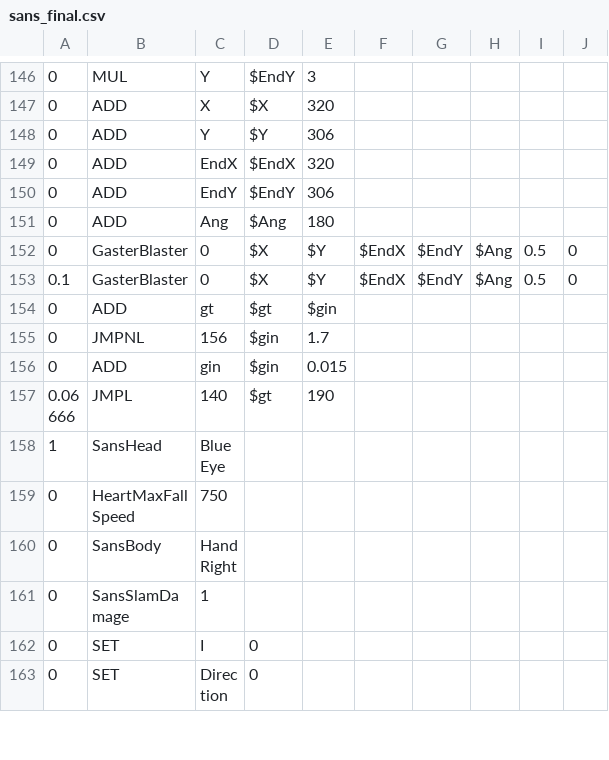
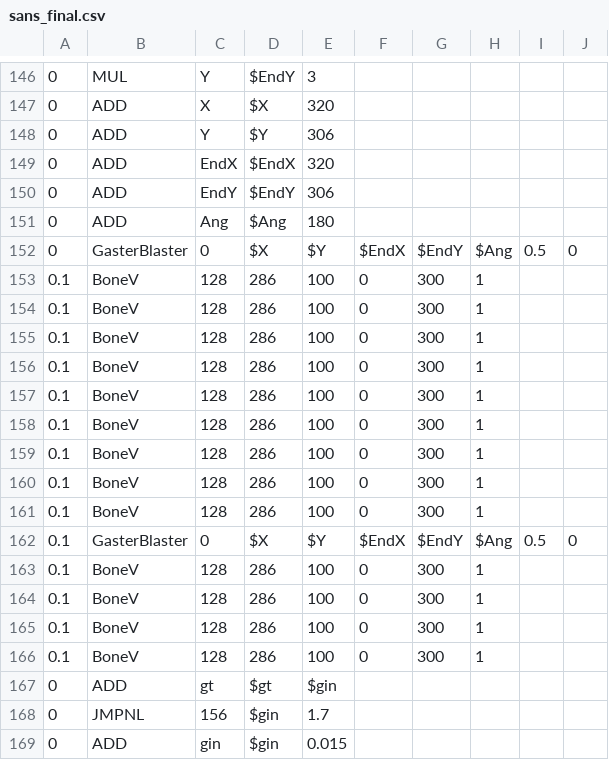
Before and after one commit to 07SharkTomato27/youtube-sans-fight-simu, a CSV file: sans_final.csv, drawn as a sheet; only a part is shown, gaps mark what is left out; the shorter side is filled out with more unchanged rows; the diff names each change by its address in the sheet, - before the commit and + after, or states it on an @@ line.

Commit message:
Update sans_final.csv

```diff
--- a/sans_final.csv
+++ b/sans_final.csv
+row 153: 0.1 | BoneV | 128 | 286 | 100 | 0 | 300 | 1
+row 154: 0.1 | BoneV | 128 | 286 | 100 | 0 | 300 | 1
+row 155: 0.1 | BoneV | 128 | 286 | 100 | 0 | 300 | 1
+row 156: 0.1 | BoneV | 128 | 286 | 100 | 0 | 300 | 1
+row 157: 0.1 | BoneV | 128 | 286 | 100 | 0 | 300 | 1
+row 158: 0.1 | BoneV | 128 | 286 | 100 | 0 | 300 | 1
+row 159: 0.1 | BoneV | 128 | 286 | 100 | 0 | 300 | 1
+row 160: 0.1 | BoneV | 128 | 286 | 100 | 0 | 300 | 1
+row 161: 0.1 | BoneV | 128 | 286 | 100 | 0 | 300 | 1
+row 163: 0.1 | BoneV | 128 | 286 | 100 | 0 | 300 | 1
+row 164: 0.1 | BoneV | 128 | 286 | 100 | 0 | 300 | 1
+row 165: 0.1 | BoneV | 128 | 286 | 100 | 0 | 300 | 1
+row 166: 0.1 | BoneV | 128 | 286 | 100 | 0 | 300 | 1
```
